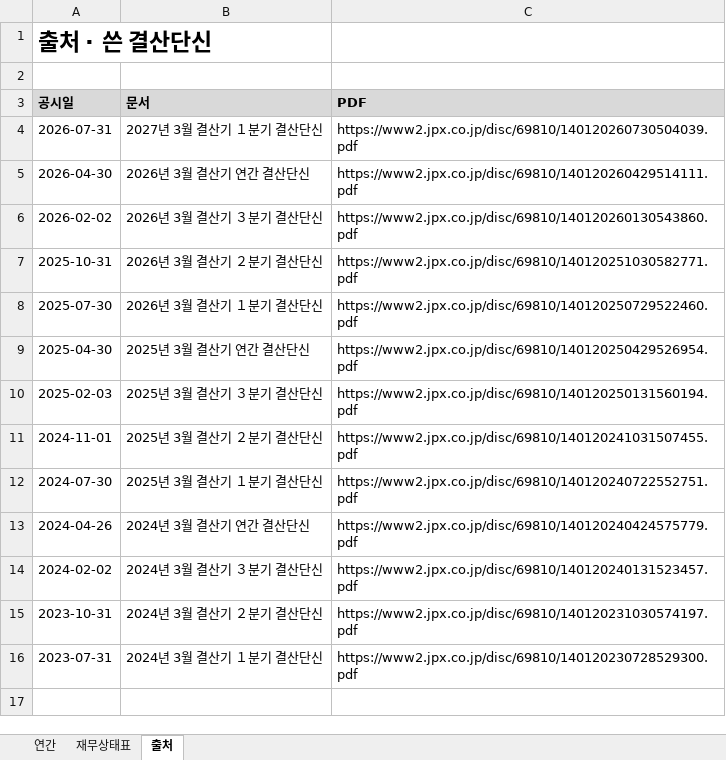
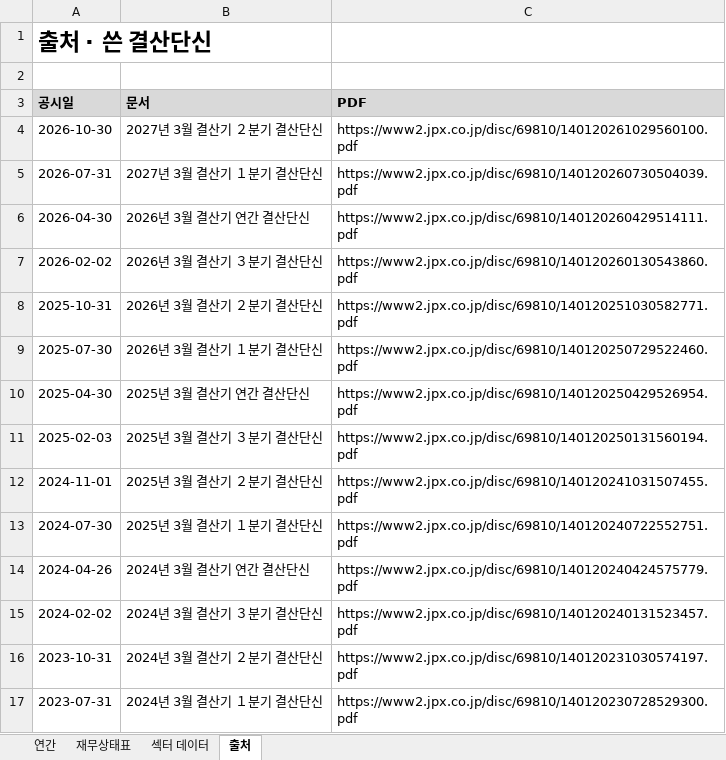
Before and after one commit to minwook1011/earnings-screener, an Excel workbook: docs/data/jp/xlsx/6981.xlsx, sheet 출처, drawn as a sheet; values as stored, in another font and other column widths than the file's, no borders; the diff names each change by its address in the sheet, - before the commit and + after, or states it on an @@ line.

```diff
--- a/docs/data/jp/xlsx/6981.xlsx (sheet 출처)
+++ b/docs/data/jp/xlsx/6981.xlsx (sheet 출처)
+sheet tab: 섹터 데이터
+row 4: 2026-10-30 | 2027년 3월 결산기 ２분기 결산단신 | https://www2.jpx.co.jp/disc/69810/140120261029560100.pdf
```
Also changed, not shown: sheet 연간, sheet 재무상태표, 8 other files.
